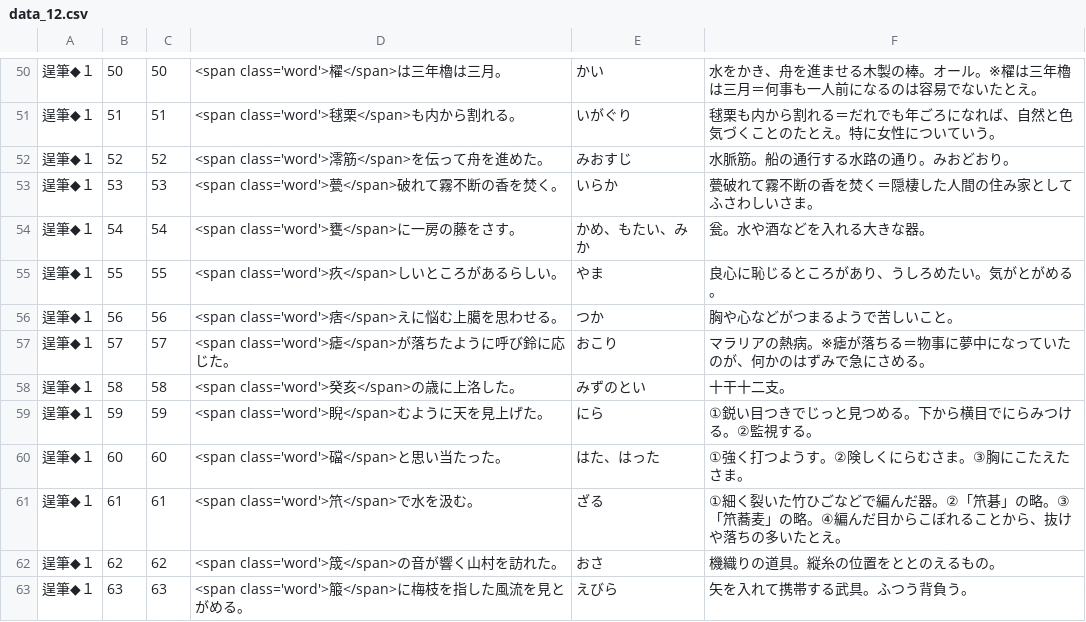
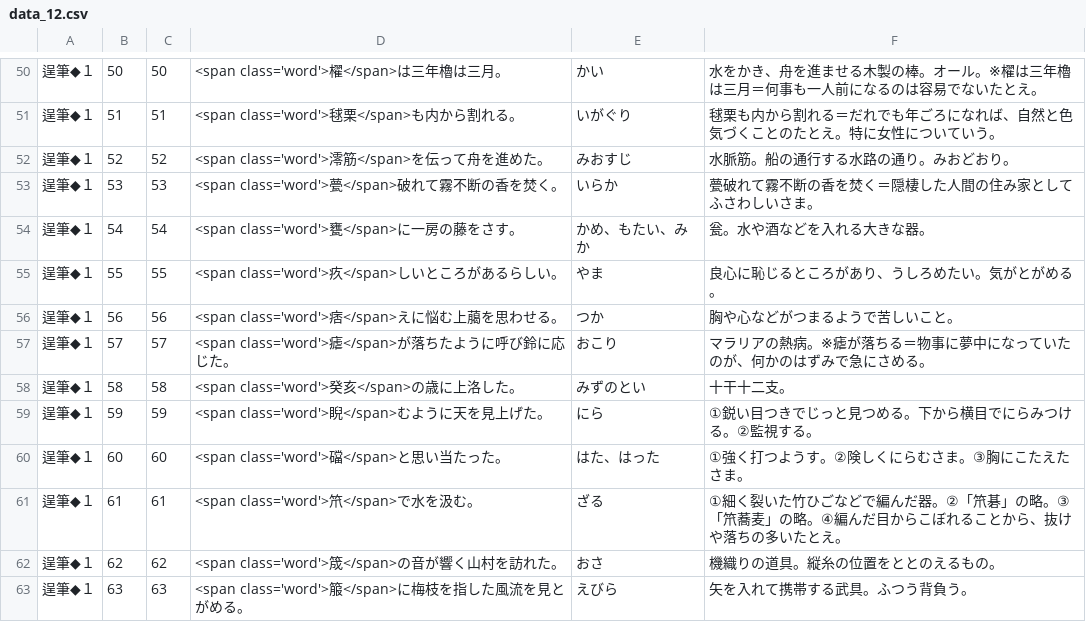
Before and after one commit to milchibi/milchibi.github.io, a CSV file: data_12.csv, drawn as a sheet; only a part is shown, gaps mark what is left out.

Commit message:
Update data_12.csv

```diff
--- a/data_12.csv
+++ b/data_12.csv
@@ -55,3 +55,3 @@
 逞筆◆１,55,55,<span class='word'>疚</span>しいところがあるらしい。,やま,良心に恥じるところがあり、うしろめたい。気がとがめる。
-逞筆◆１,56,56,<span class='word'>痞</span>えに悩む上臈を思わせる。,つか,胸や心などがつまるようで苦しいこと。
+逞筆◆１,56,56,<span class='word'>痞</span>えに悩む上﨟を思わせる。,つか,胸や心などがつまるようで苦しいこと。
 逞筆◆１,57,57,<span class='word'>瘧</span>が落ちたように呼び鈴に応じた。,おこり,マラリアの熱病。※瘧が落ちる＝物事に夢中になっていたのが、何かのはずみで急にさめる。
```
